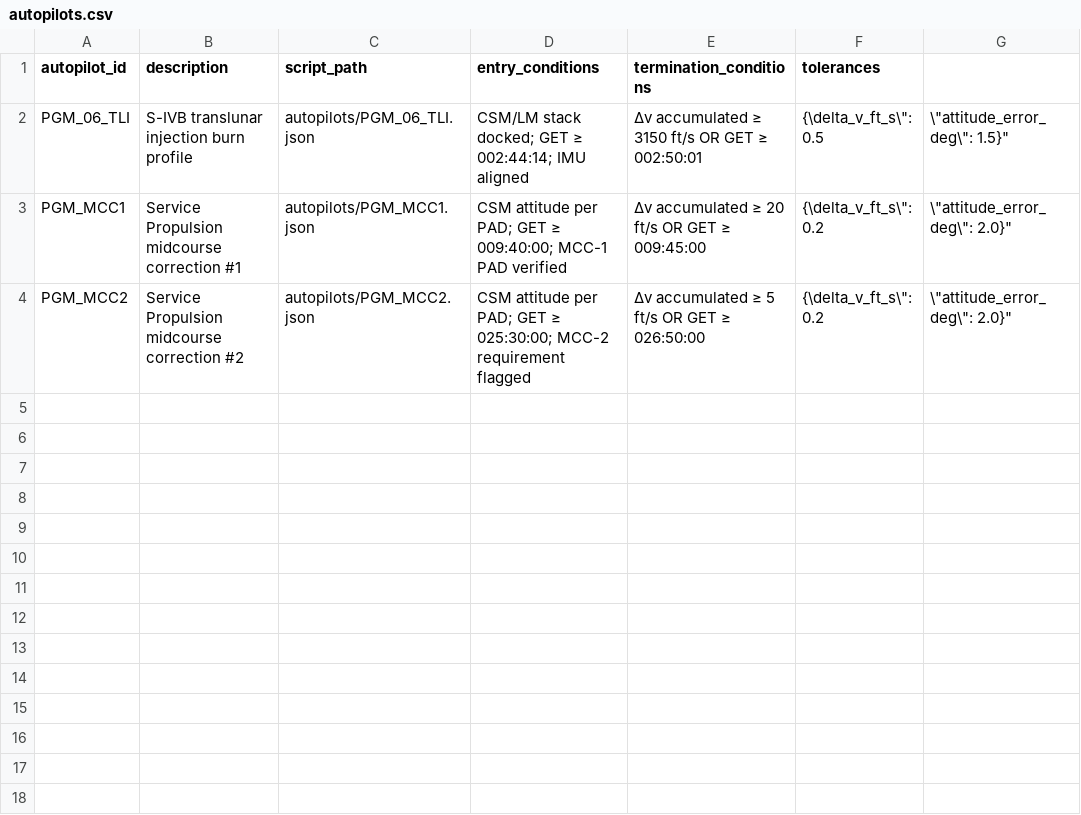
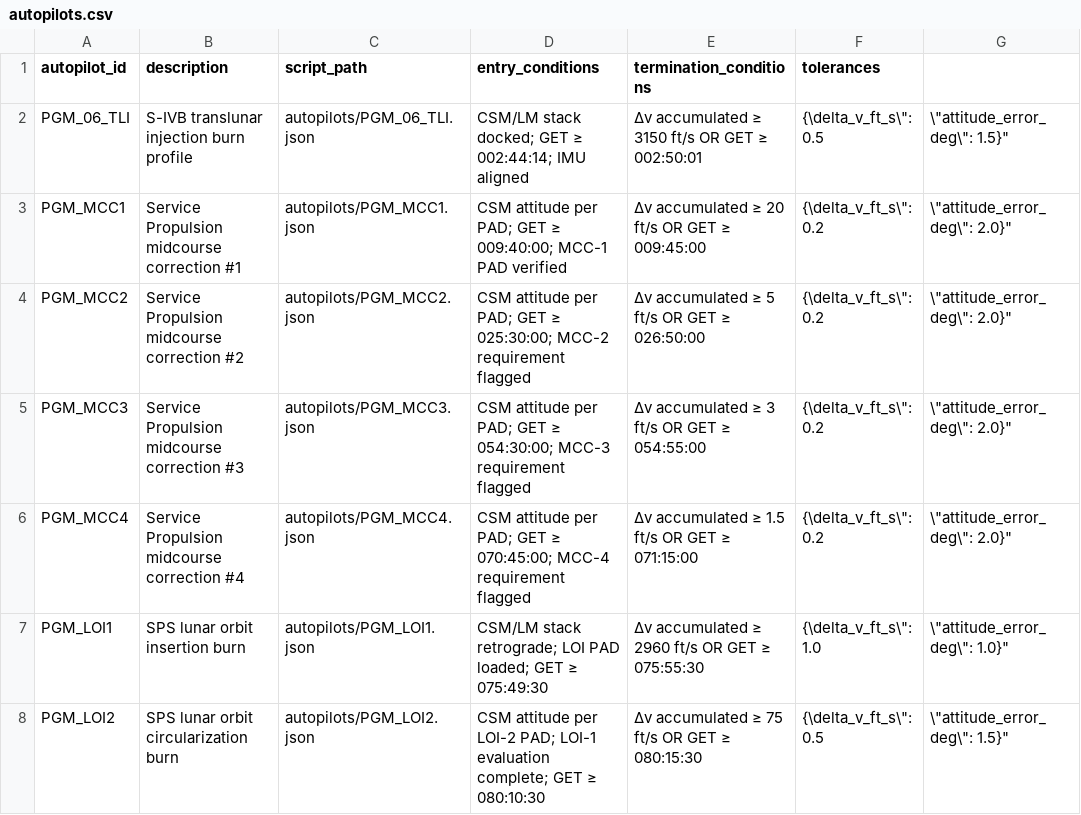
Before and after one commit to jwiedeman/Apollo64, a CSV file: docs/data/autopilots.csv, drawn as a sheet.

```diff
--- a/docs/data/autopilots.csv
+++ b/docs/data/autopilots.csv
@@ -4 +4,5 @@ PGM_MCC1,Service Propulsion midcourse correction #1,autopilots/PGM_MCC1.json,"CS
 PGM_MCC2,Service Propulsion midcourse correction #2,autopilots/PGM_MCC2.json,"CSM attitude per PAD; GET ≥ 025:30:00; MCC-2 requirement flagged","Δv accumulated ≥ 5 ft/s OR GET ≥ 026:50:00","{\"delta_v_ft_s\": 0.2, \"attitude_error_deg\": 2.0}"
+PGM_MCC3,Service Propulsion midcourse correction #3,autopilots/PGM_MCC3.json,"CSM attitude per PAD; GET ≥ 054:30:00; MCC-3 requirement flagged","Δv accumulated ≥ 3 ft/s OR GET ≥ 054:55:00","{\"delta_v_ft_s\": 0.2, \"attitude_error_deg\": 2.0}"
+PGM_MCC4,Service Propulsion midcourse correction #4,autopilots/PGM_MCC4.json,"CSM attitude per PAD; GET ≥ 070:45:00; MCC-4 requirement flagged","Δv accumulated ≥ 1.5 ft/s OR GET ≥ 071:15:00","{\"delta_v_ft_s\": 0.2, \"attitude_error_deg\": 2.0}"
+PGM_LOI1,SPS lunar orbit insertion burn,autopilots/PGM_LOI1.json,"CSM/LM stack retrograde; LOI PAD loaded; GET ≥ 075:49:30","Δv accumulated ≥ 2960 ft/s OR GET ≥ 075:55:30","{\"delta_v_ft_s\": 1.0, \"attitude_error_deg\": 1.0}"
+PGM_LOI2,SPS lunar orbit circularization burn,autopilots/PGM_LOI2.json,"CSM attitude per LOI-2 PAD; LOI-1 evaluation complete; GET ≥ 080:10:30","Δv accumulated ≥ 75 ft/s OR GET ≥ 080:15:30","{\"delta_v_ft_s\": 0.5, \"attitude_error_deg\": 1.5}"
```
Also changed, not shown: docs/data/checklists.csv, docs/data/events.csv, 10 other files.
